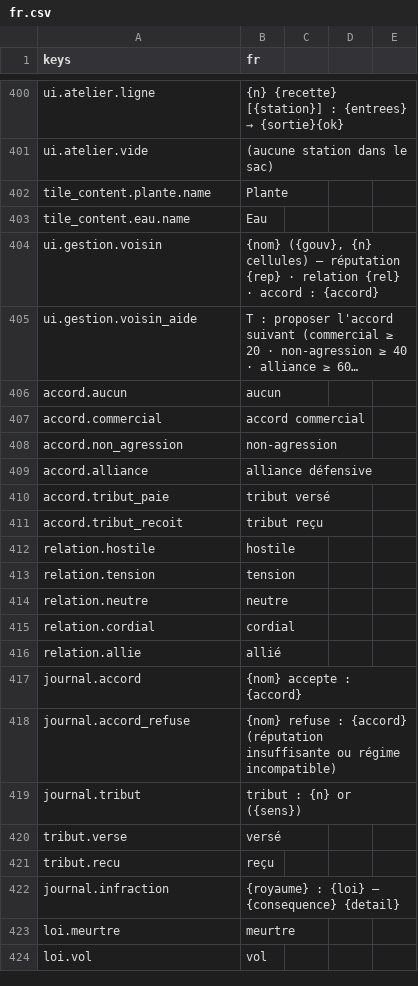
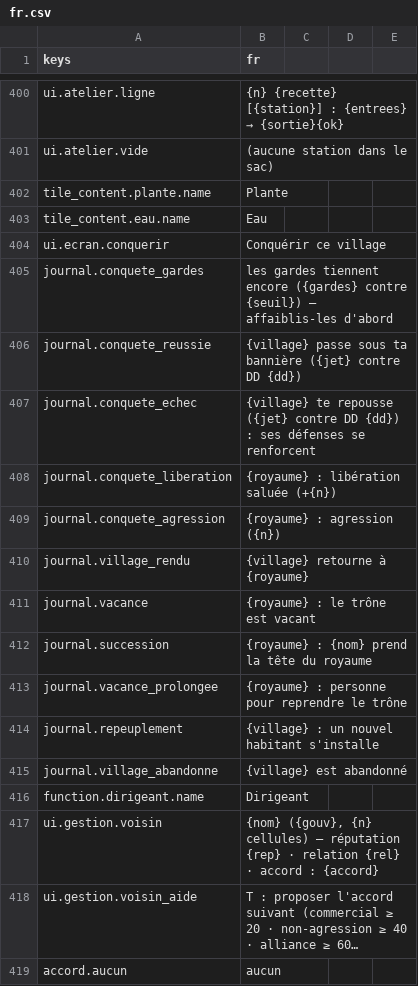
Before and after one commit to devmarcpro/sensen, a CSV file: godot/locale/fr.csv, drawn as a sheet; only a part is shown, gaps mark what is left out; the shorter side is filled out with more unchanged rows; long unchanged cells end in ….

```diff
--- a/godot/locale/fr.csv
+++ b/godot/locale/fr.csv
@@ -403,2 +403,15 @@ tile_content.plante.name,Plante
 tile_content.eau.name,Eau
+ui.ecran.conquerir,Conquérir ce village
+journal.conquete_gardes,"les gardes tiennent encore ({gardes} contre {seuil}) — affaiblis-les d'abord"
+journal.conquete_reussie,"{village} passe sous ta bannière ({jet} contre DD {dd})"
+journal.conquete_echec,"{village} te repousse ({jet} contre DD {dd}) : ses défenses se renforcent"
+journal.conquete_liberation,"{royaume} : libération saluée (+{n})"
+journal.conquete_agression,"{royaume} : agression ({n})"
+journal.village_rendu,"{village} retourne à {royaume}"
+journal.vacance,"{royaume} : le trône est vacant"
+journal.succession,"{royaume} : {nom} prend la tête du royaume"
+journal.vacance_prolongee,"{royaume} : personne pour reprendre le trône"
+journal.repeuplement,"{village} : un nouvel habitant s'installe"
+journal.village_abandonne,"{village} est abandonné"
+function.dirigeant.name,Dirigeant
 ui.gestion.voisin,"{nom} ({gouv}, {n} cellules) — réputation {rep} · relation {rel} · accord : {accord}"
```
Also changed, not shown: 11 other files.
